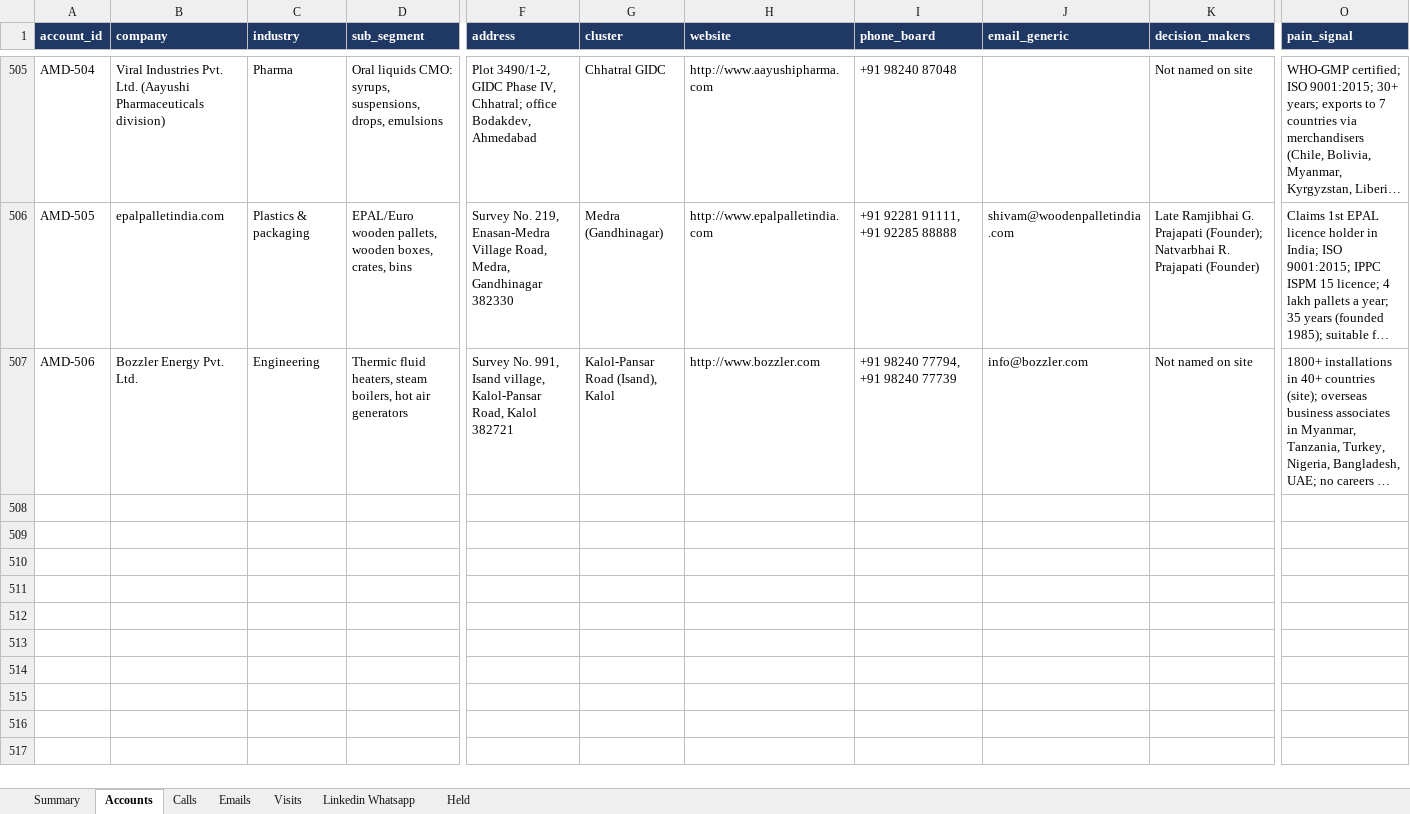
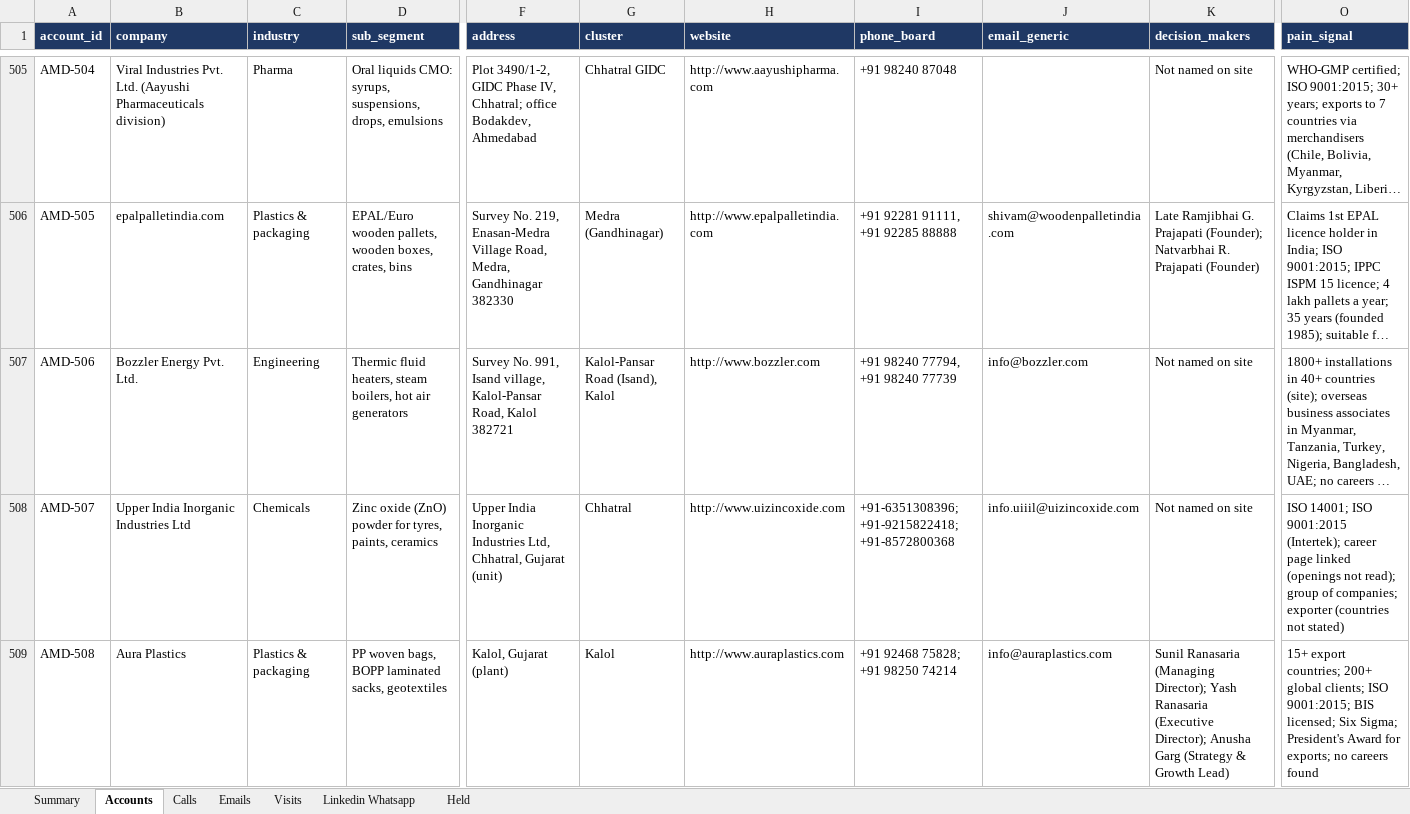
Before and after one commit to drdhavaltrivedi/ERP, an Excel workbook: gtm/leads/ahmedabad-tracker.xlsx, sheet Accounts, drawn as a sheet; only a part is shown, gaps mark what is left out; long unchanged cells end in …; values as stored, in another font and other column widths than the file's, no borders; rows hold the shown columns only; the diff covers the shown part only; the diff names each change by its address in the sheet, - before the commit and + after, or states it on an @@ line.

```diff
--- a/gtm/leads/ahmedabad-tracker.xlsx (sheet Accounts)
+++ b/gtm/leads/ahmedabad-tracker.xlsx (sheet Accounts)
+row 508: AMD-507 | Upper India Inorganic Industries Ltd | Chemicals | Zinc oxide (ZnO) powder for tyres, paints, ceramics | Upper India Inorganic Industries Ltd, Chhatral, Gujarat (unit) | Chhatral | http://www.uizincoxide.com | +91-6351308396; +91-9215822418; +91-8572800368 | info.uiiil@uizincoxide.com | Not named on site | ISO 14001; ISO 9001:2015 (Intertek); career page linked (openings not read); group of companies; exporter (countries not stated)
+row 509: AMD-508 | Aura Plastics | Plastics & packaging | PP woven bags, BOPP laminated sacks, geotextiles | Kalol, Gujarat (plant) | Kalol | http://www.auraplastics.com | +91 92468 75828; +91 98250 74214 | info@auraplastics.com | Sunil Ranasaria (Managing Director); Yash Ranasaria (Executive Director); Anusha Garg (Strategy & Growth Lead) | 15+ export countries; 200+ global clients; ISO 9001:2015; BIS licensed; Six Sigma; President's Award for exports; no careers found
```
Also changed, not shown: 5 added rows elsewhere in this sheet, sheet Held, sheet Summary, 11 other files.
